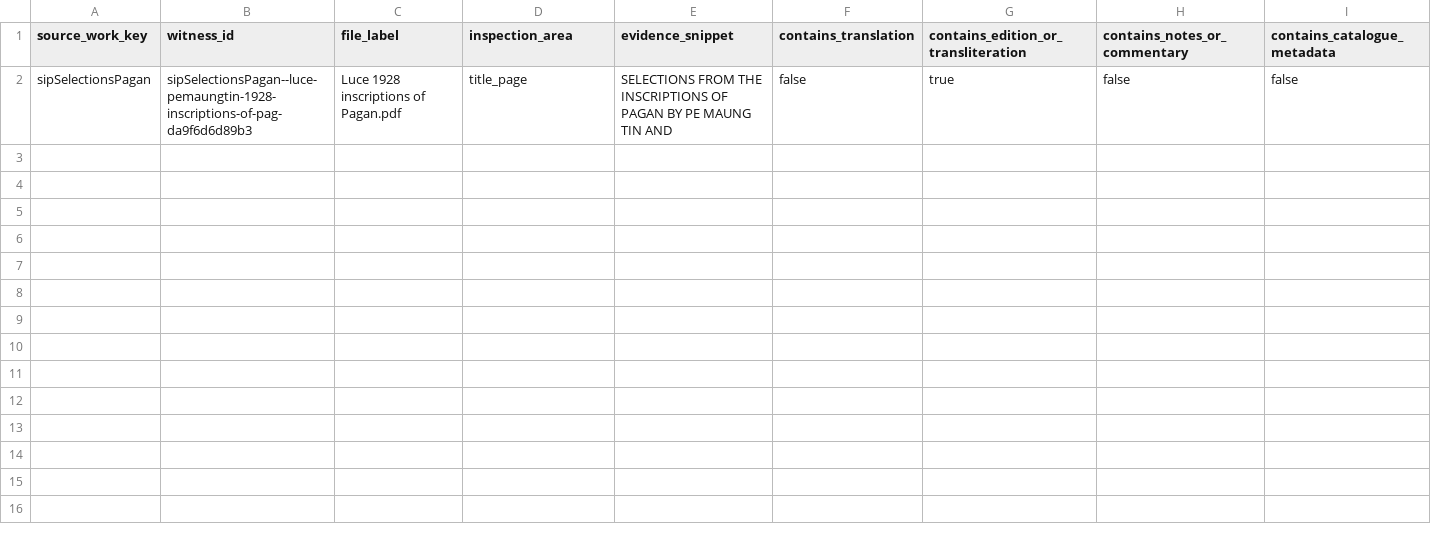
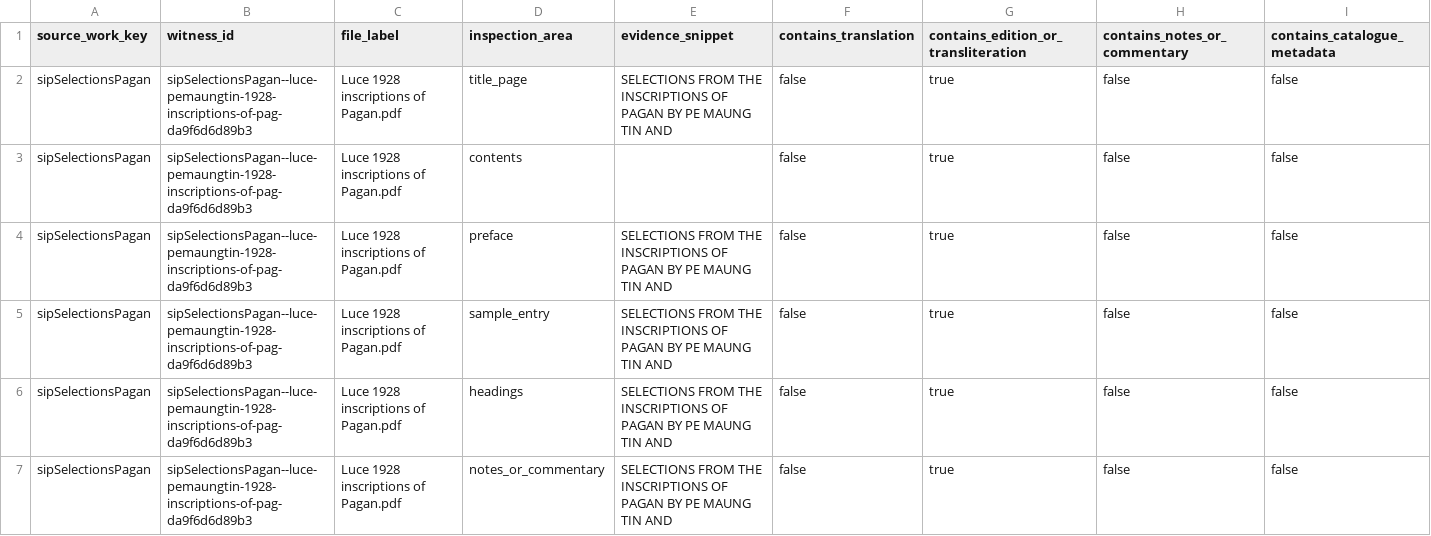
Before and after one commit to nh36/BurmeseCorpus, a TSV file: data/working/bibliography/translation_source_discovery/sip_witness_inspection.tsv, drawn as a sheet; only a part is shown; rows hold the shown columns only; the diff names each change by its address in the sheet, - before the commit and + after, or states it on an @@ line.

```diff
--- a/data/working/bibliography/translation_source_discovery/sip_witness_inspection.tsv
+++ b/data/working/bibliography/translation_source_discovery/sip_witness_inspection.tsv
+row 3: sipSelectionsPagan | sipSelectionsPagan--luce-pemaungtin-1928-inscriptions-of-pag-da9f6d6d89b3 | Luce 1928 inscriptions of Pagan.pdf | contents |  | false | true | false | false
+row 4: sipSelectionsPagan | sipSelectionsPagan--luce-pemaungtin-1928-inscriptions-of-pag-da9f6d6d89b3 | Luce 1928 inscriptions of Pagan.pdf | preface | SELECTIONS FROM THE INSCRIPTIONS OF PAGAN BY PE MAUNG TIN AND | false | true | false | false
+row 5: sipSelectionsPagan | sipSelectionsPagan--luce-pemaungtin-1928-inscriptions-of-pag-da9f6d6d89b3 | Luce 1928 inscriptions of Pagan.pdf | sample_entry | SELECTIONS FROM THE INSCRIPTIONS OF PAGAN BY PE MAUNG TIN AND | false | true | false | false
+row 6: sipSelectionsPagan | sipSelectionsPagan--luce-pemaungtin-1928-inscriptions-of-pag-da9f6d6d89b3 | Luce 1928 inscriptions of Pagan.pdf | headings | SELECTIONS FROM THE INSCRIPTIONS OF PAGAN BY PE MAUNG TIN AND | false | true | false | false
+row 7: sipSelectionsPagan | sipSelectionsPagan--luce-pemaungtin-1928-inscriptions-of-pag-da9f6d6d89b3 | Luce 1928 inscriptions of Pagan.pdf | notes_or_commentary | SELECTIONS FROM THE INSCRIPTIONS OF PAGAN BY PE MAUNG TIN AND | false | true | false | false
```
Also changed, not shown: data/working/bibliography/translation_source_discovery/core_source_direct_witness_search.tsv, data/working/bibliography/translation_source_discovery/uem_direct_witness_search.tsv, 16 other files.
